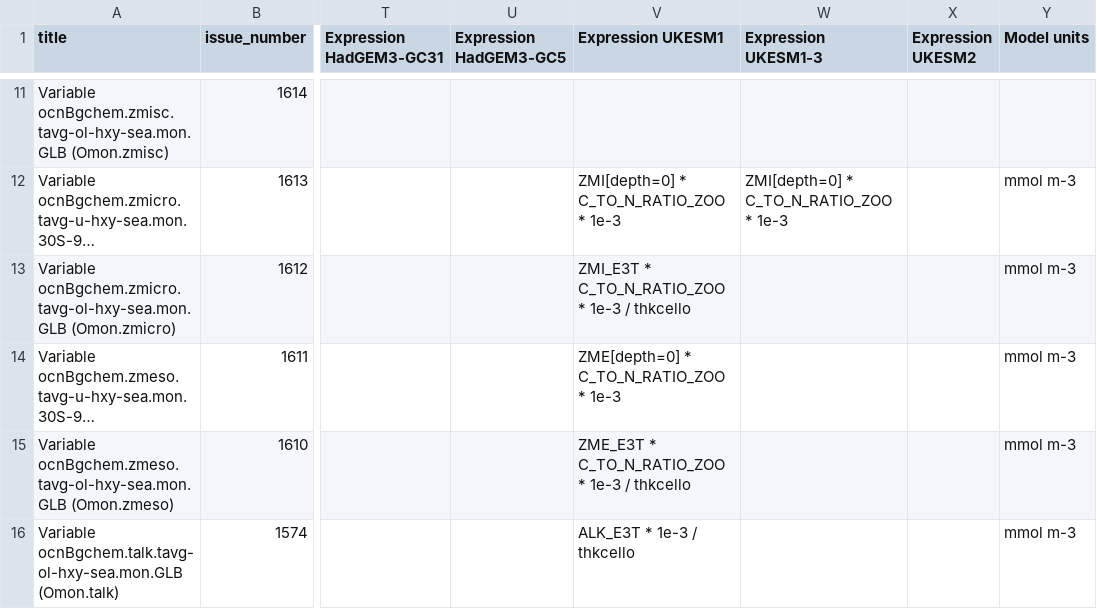
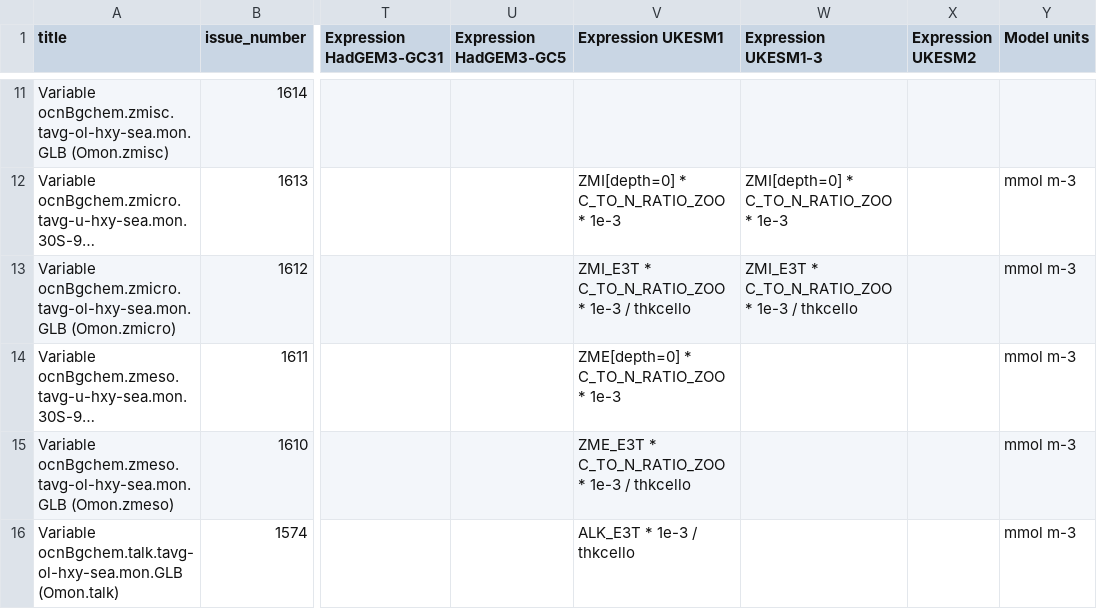
Before and after one commit to UKNCSP/CDDS-CMIP7-mappings, a CSV file: data/ocnBgchem_mappings.csv, drawn as a sheet; only a part is shown, gaps mark what is left out; long unchanged cells end in …; the diff names each change by its address in the sheet, - before the commit and + after, or states it on an @@ line.

```diff
--- a/data/ocnBgchem_mappings.csv
+++ b/data/ocnBgchem_mappings.csv
-W13 (Expression UKESM1-3): (empty)
+W13 (Expression UKESM1-3): ZMI_E3T * C_TO_N_RATIO_ZOO * 1e-3 / thkcello
```
Also changed, not shown: data/ocnBgchem_mappings_CMIP6.csv, 2 other files.
